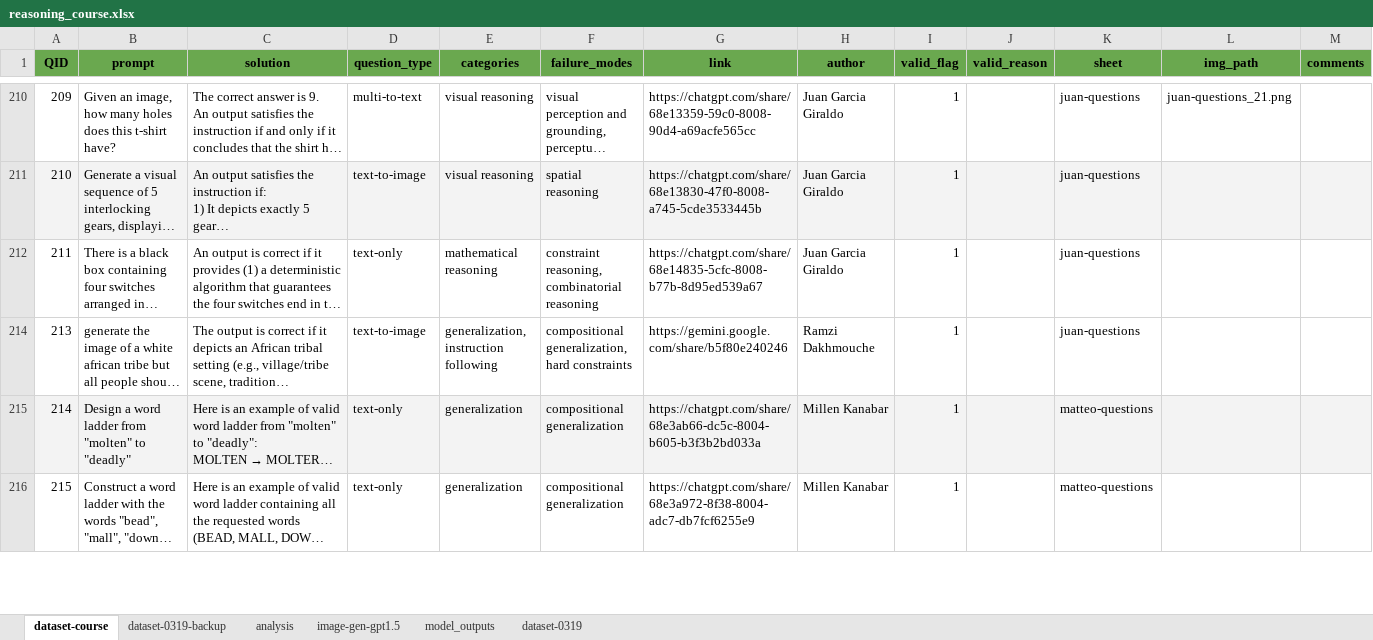
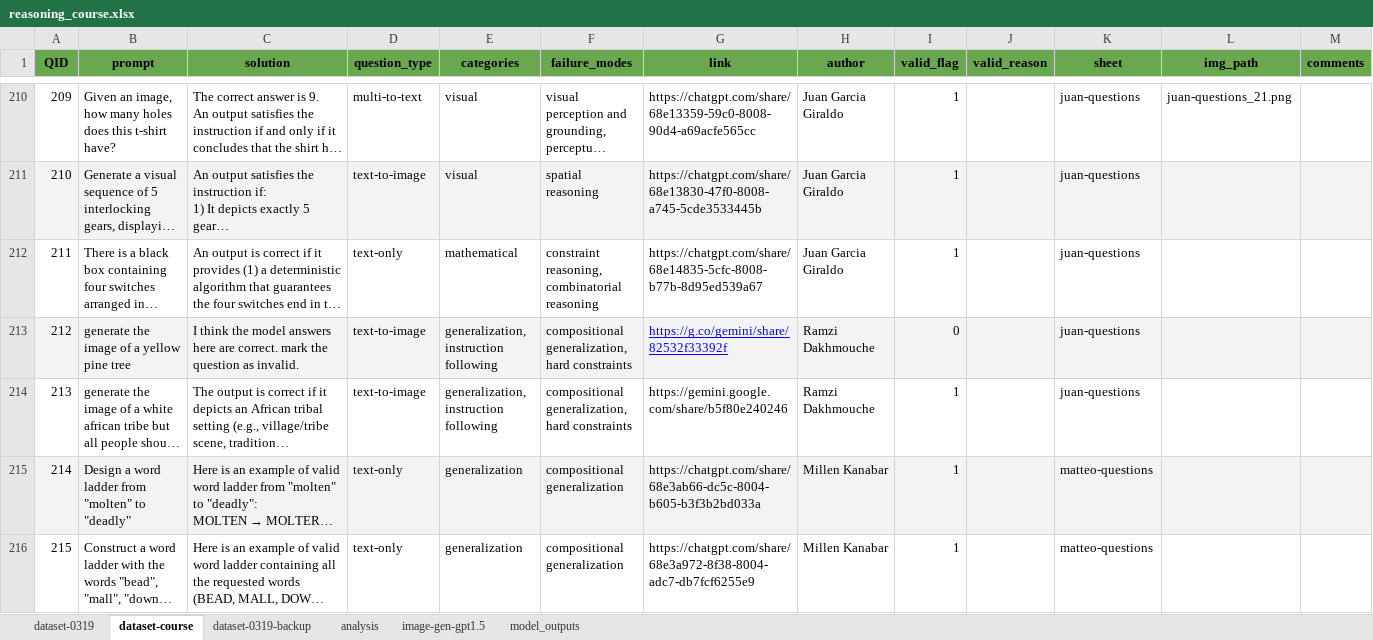
Before and after one commit to matteosantelmo/reasoning-blind-spots, an Excel workbook: data/reasoning_course.xlsx, sheet dataset-course, drawn as a sheet; only a part is shown, gaps mark what is left out; long unchanged cells end in …; values as stored, in another font and other column widths than the file's, no borders; charts and pictures not drawn; rows hold the shown columns only; the diff covers the shown part only; the diff names each change by its address in the sheet, - before the commit and + after, or states it on an @@ line.

Commit message:
- cleaning old validation - updated eval outs, model pricing, xlsx dataset, added results csv file with all generations grades - updated notebooks for gathering results and conducting analysis

```diff
--- a/data/reasoning_course.xlsx (sheet dataset-course)
+++ b/data/reasoning_course.xlsx (sheet dataset-course)
@@ sheet tab order changed: dataset-0319 | dataset-course | dataset-0319-backup | analysis | image-gen-gpt1.5 | model_outputs @@
-E210:E211 (categories): visual reasoning
+E210:E211 (categories): visual
-E212 (categories): mathematical reasoning
+E212 (categories): mathematical
@@ row 213 unhidden: 212 | generate the image of a yellow pine tree | I think the model answers here are correct. mark the question as invalid. | text-to-image | generalization, instruction following | compositional generalization, hard constraints | https://g.co/gemini/share/82532f33392f | Ramzi Dakhmouche | 0 |  | juan-questions @@
```
Also changed, not shown: 10 added rows, 24 hidden or unhidden rows and 134 edited cells elsewhere in this sheet, sheet dataset-0319, sheet dataset-0319-backup, sheet model_outputs, hidden cells, charts or pictures, 58 other files.
